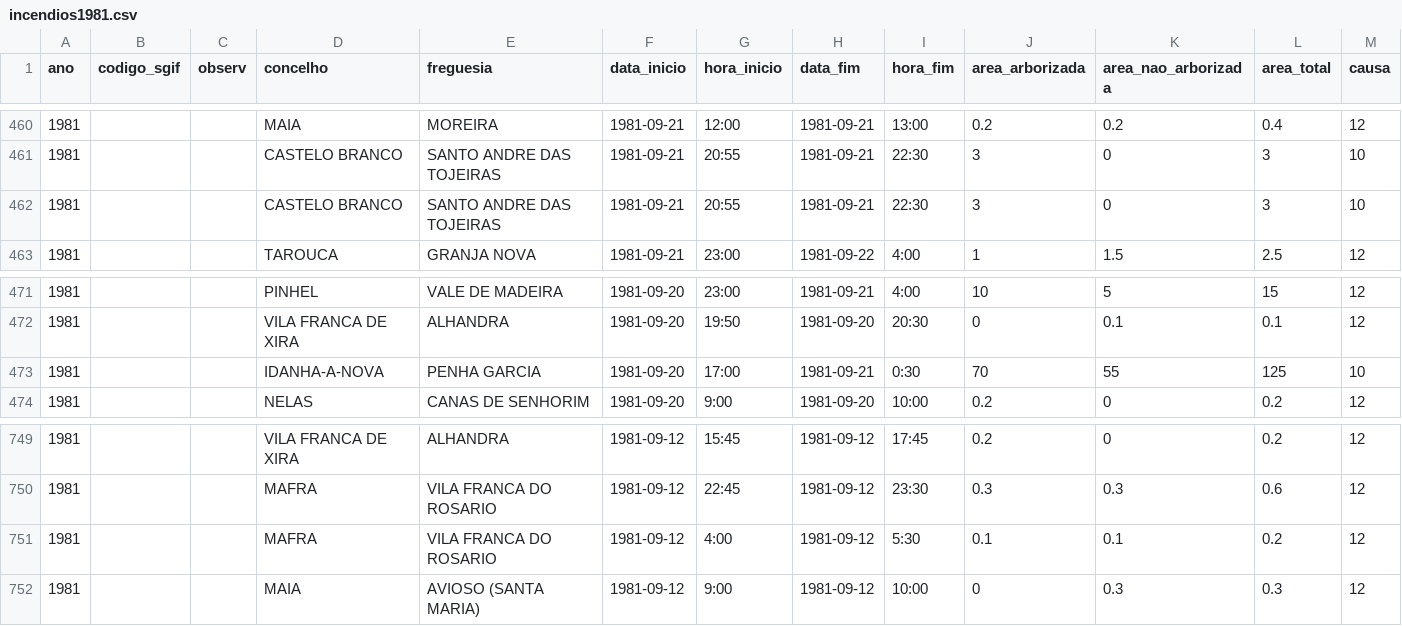
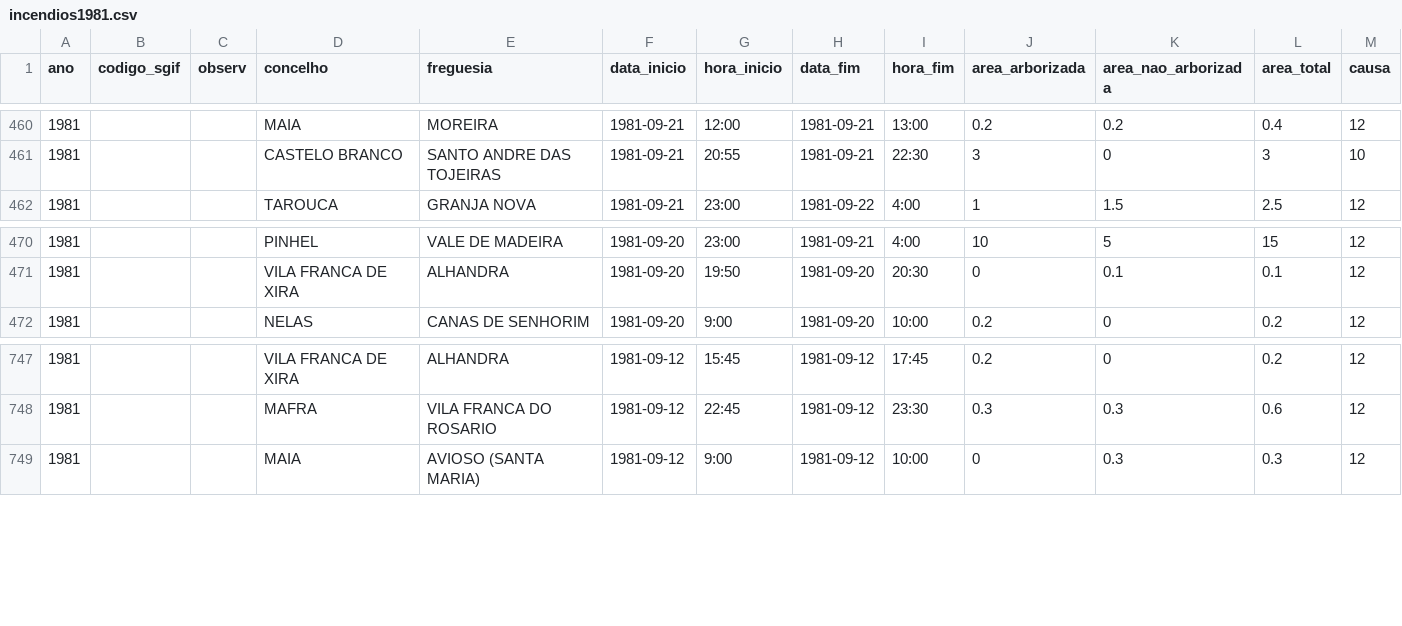
Before and after one commit to centraldedados/incendios, a CSV file: data/incendios1981.csv, drawn as a sheet; only a part is shown, gaps mark what is left out.

```diff
--- a/data/incendios1981.csv
+++ b/data/incendios1981.csv
@@ -461,3 +461,2 @@ ano,codigo_sgif,observ,concelho,freguesia,data_inicio,hora_inicio,data_fim,hora_
 1981,,,CASTELO BRANCO,SANTO ANDRE DAS TOJEIRAS,1981-09-21,20:55,1981-09-21,22:30,3,0,3,10
-1981,,,CASTELO BRANCO,SANTO ANDRE DAS TOJEIRAS,1981-09-21,20:55,1981-09-21,22:30,3,0,3,10
 1981,,,TAROUCA,GRANJA NOVA,1981-09-21,23:00,1981-09-22,4:00,1,1.5,2.5,12
@@ -472,3 +471,2 @@ ano,codigo_sgif,observ,concelho,freguesia,data_inicio,hora_inicio,data_fim,hora_
 1981,,,VILA FRANCA DE XIRA,ALHANDRA,1981-09-20,19:50,1981-09-20,20:30,0,0.1,0.1,12
-1981,,,IDANHA-A-NOVA,PENHA GARCIA,1981-09-20,17:00,1981-09-21,0:30,70,55,125,10
 1981,,,NELAS,CANAS DE SENHORIM,1981-09-20,9:00,1981-09-20,10:00,0.2,0,0.2,12
@@ -750,3 +748,2 @@ ano,codigo_sgif,observ,concelho,freguesia,data_inicio,hora_inicio,data_fim,hora_
 1981,,,MAFRA,VILA FRANCA DO ROSARIO,1981-09-12,22:45,1981-09-12,23:30,0.3,0.3,0.6,12
-1981,,,MAFRA,VILA FRANCA DO ROSARIO,1981-09-12,4:00,1981-09-12,5:30,0.1,0.1,0.2,12
 1981,,,MAIA,AVIOSO (SANTA MARIA),1981-09-12,9:00,1981-09-12,10:00,0,0.3,0.3,12
```
Also changed, not shown: data/incendios1980.csv, data/incendios1983.csv, 9 other files.
